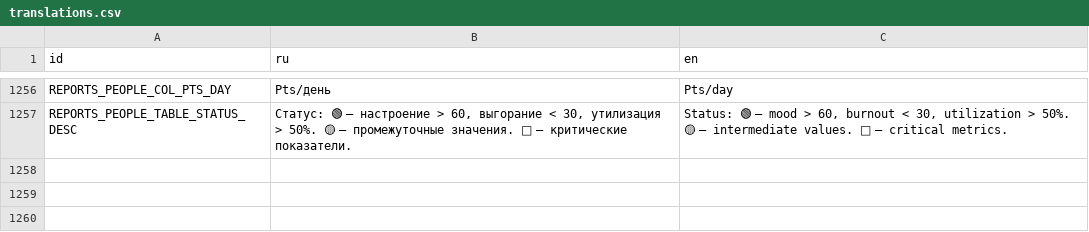
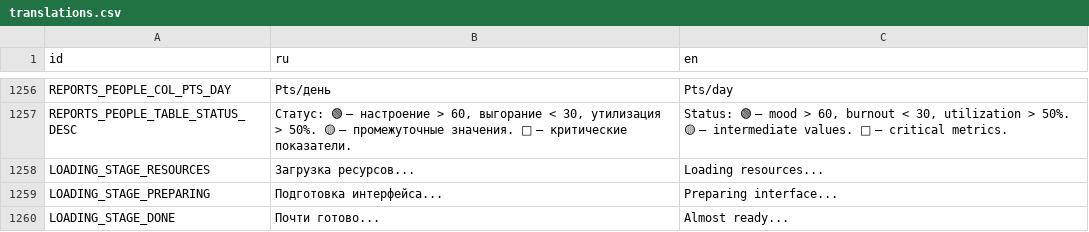
Before and after one commit to Esca69/project-manager-sim, a CSV file: Localization/translations.csv, drawn as a sheet; only a part is shown, gaps mark what is left out.

```diff
--- a/Localization/translations.csv
+++ b/Localization/translations.csv
@@ -1281 +1281,4 @@ REPORTS_PEOPLE_COL_PTS_DAY,Pts/день,Pts/day
 REPORTS_PEOPLE_TABLE_STATUS_DESC,"Статус: 🟢 — настроение > 60, выгорание < 30, утилизация > 50%. 🟡 — промежуточные значения. 🔴 — критические показатели.","Status: 🟢 — mood > 60, burnout < 30, utilization > 50%. 🟡 — intermediate values. 🔴 — critical metrics."
+LOADING_STAGE_RESOURCES,Загрузка ресурсов...,Loading resources...
+LOADING_STAGE_PREPARING,Подготовка интерфейса...,Preparing interface...
+LOADING_STAGE_DONE,Почти готово...,Almost ready...
```
Also changed, not shown: 4 other files.
